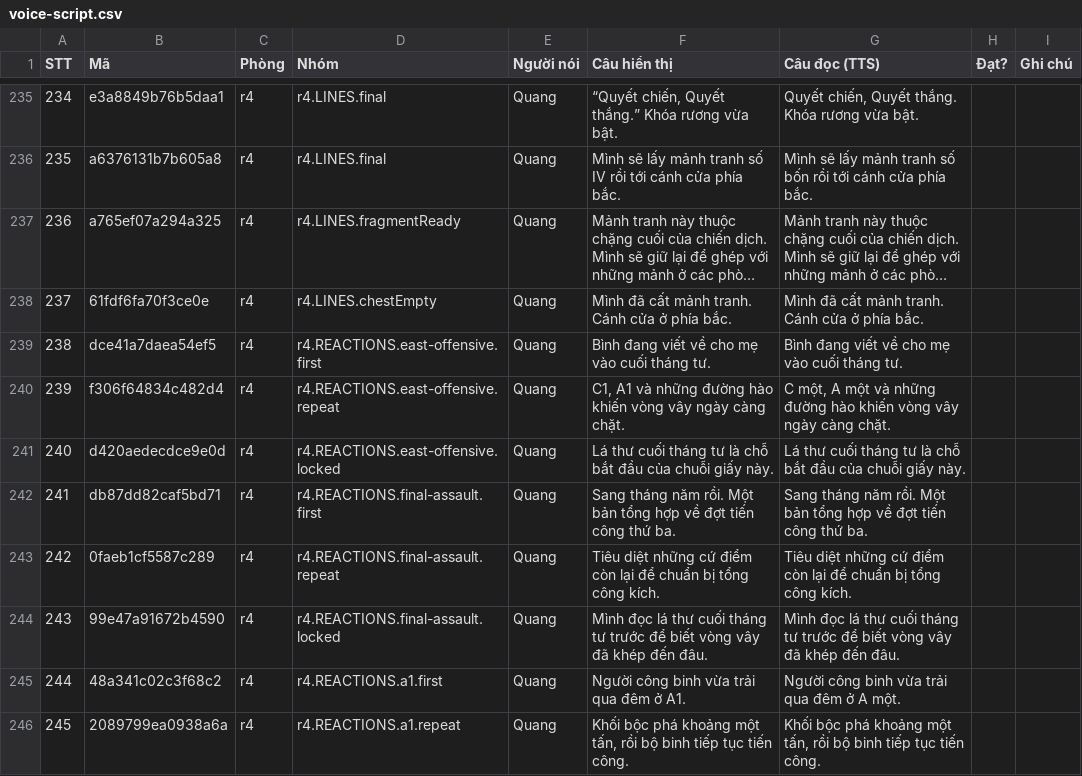
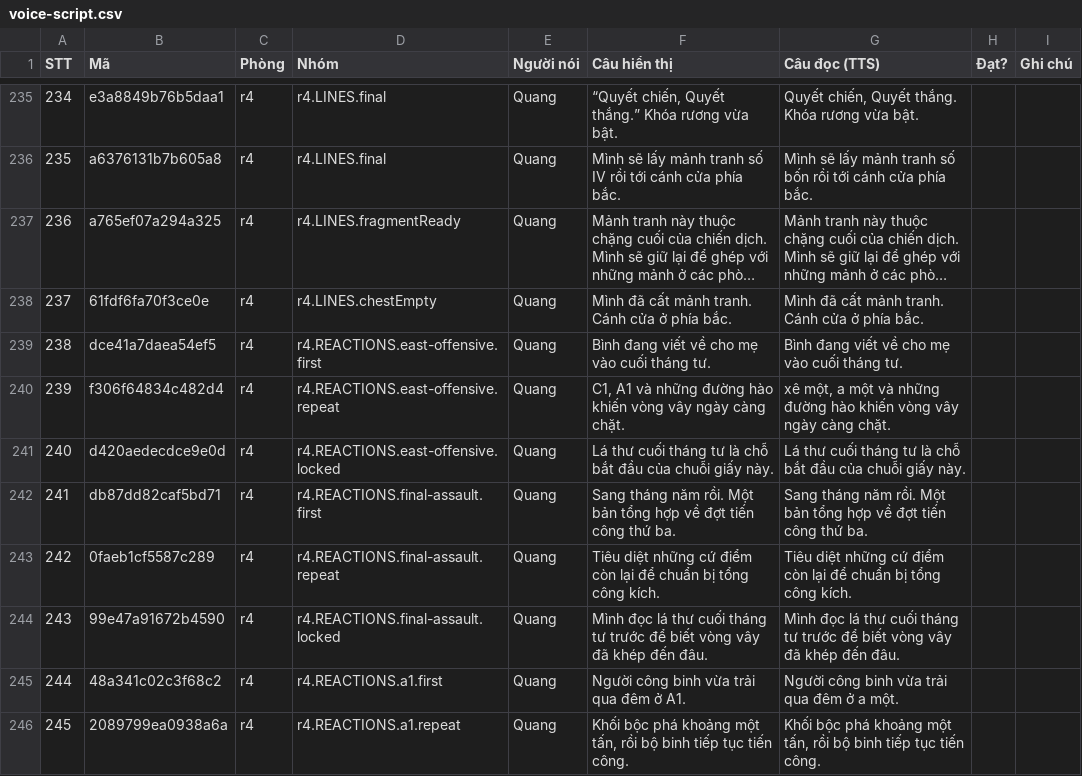
Before and after one commit to thaideptrai218/mat-ma-dien-bien-phu, a CSV file: plans/261031-1312-game-audio-voice-sfx/reports/voice-script.csv, drawn as a sheet; only a part is shown, gaps mark what is left out; long unchanged cells end in …; the diff covers the shown part only.

```diff
--- a/plans/261031-1312-game-audio-voice-sfx/reports/voice-script.csv
+++ b/plans/261031-1312-game-audio-voice-sfx/reports/voice-script.csv
@@ -239,3 +239,3 @@
 "238","dce41a7daea54ef5","r4","r4.REACTIONS.east-offensive.first","Quang","Bình đang viết về cho mẹ vào cuối tháng tư.","Bình đang viết về cho mẹ vào cuối tháng tư.","",""
-"239","f306f64834c482d4","r4","r4.REACTIONS.east-offensive.repeat","Quang","C1, A1 và những đường hào khiến vòng vây ngày càng chặt.","C một, A một và những đường hào khiến vòng vây ngày càng chặt.","",""
+"239","f306f64834c482d4","r4","r4.REACTIONS.east-offensive.repeat","Quang","C1, A1 và những đường hào khiến vòng vây ngày càng chặt.","xê một, a một và những đường hào khiến vòng vây ngày càng chặt.","",""
 "240","d420aedecdce9e0d","r4","r4.REACTIONS.east-offensive.locked","Quang","Lá thư cuối tháng tư là chỗ bắt đầu của chuỗi giấy này.","Lá thư cuối tháng tư là chỗ bắt đầu của chuỗi giấy này.","",""
@@ -244,3 +244,3 @@
 "243","99e47a91672b4590","r4","r4.REACTIONS.final-assault.locked","Quang","Mình đọc lá thư cuối tháng tư trước để biết vòng vây đã khép đến đâu.","Mình đọc lá thư cuối tháng tư trước để biết vòng vây đã khép đến đâu.","",""
-"244","48a341c02c3f68c2","r4","r4.REACTIONS.a1.first","Quang","Người công binh vừa trải qua đêm ở A1.","Người công binh vừa trải qua đêm ở A một.","",""
+"244","48a341c02c3f68c2","r4","r4.REACTIONS.a1.first","Quang","Người công binh vừa trải qua đêm ở A1.","Người công binh vừa trải qua đêm ở a một.","",""
 "245","2089799ea0938a6a","r4","r4.REACTIONS.a1.repeat","Quang","Khối bộc phá khoảng một tấn, rồi bộ binh tiếp tục tiến công.","Khối bộc phá khoảng một tấn, rồi bộ binh tiếp tục tiến công.","",""
```
Also changed, not shown: 35 edited cells elsewhere in this file, 48 other files.
